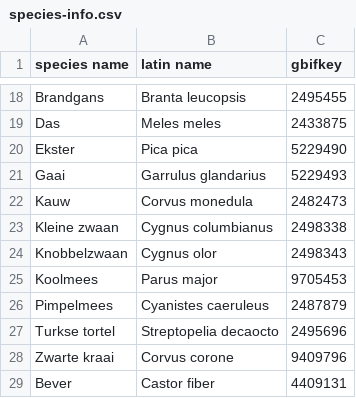
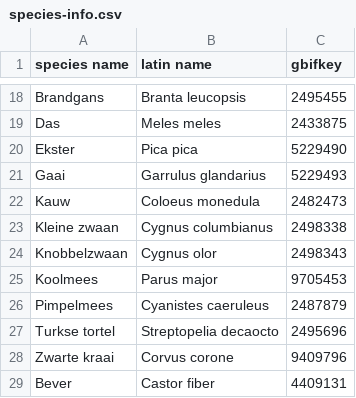
Before and after one commit to inbo/reporting-rshiny-grofwildjacht, a CSV file: reporting-grofwild/inst/extdata/species-info.csv, drawn as a sheet; only a part is shown, gaps mark what is left out.

Commit message:
change latin name Kauw
#604

Corvus monedula is een synoniem van Coloeus monedula de geaccepteerde wetenschappelijke naam

```diff
--- a/reporting-grofwild/inst/extdata/species-info.csv
+++ b/reporting-grofwild/inst/extdata/species-info.csv
@@ -21,3 +21,3 @@ Ekster,Pica pica,5229490
 Gaai,Garrulus glandarius,5229493
-Kauw,Corvus monedula,2482473
+Kauw,Coloeus monedula,2482473
 Kleine zwaan,Cygnus columbianus,2498338
```
